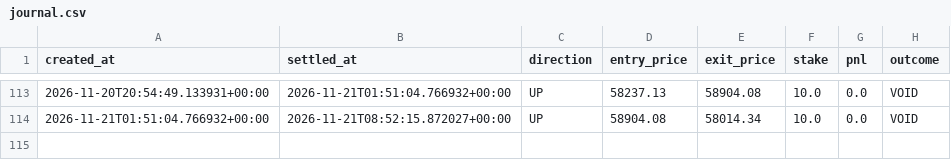
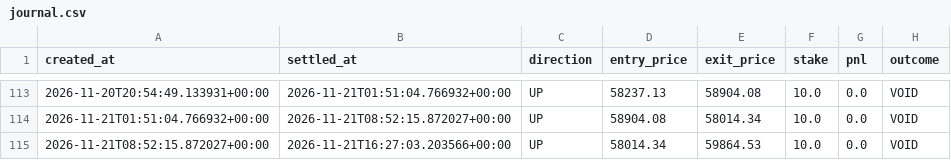
Before and after one commit to fattymyway-ui/bitcoin-paper-bot-v2, a CSV file: data/journal.csv, drawn as a sheet; only a part is shown, gaps mark what is left out; the diff names each change by its address in the sheet, - before the commit and + after, or states it on an @@ line.

```diff
--- a/data/journal.csv
+++ b/data/journal.csv
+row 115: 2026-11-21T08:52:15.872027+00:00 | 2026-11-21T16:27:03.203566+00:00 | UP | 58014.34 | 59864.53 | 10.0 | 0.0 | VOID
```
Also changed, not shown: data/parallel_journal.csv, 2 other files.
